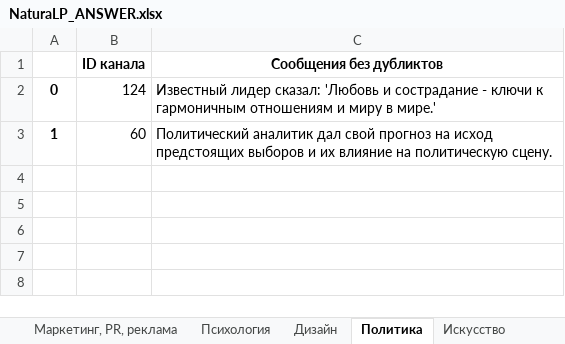
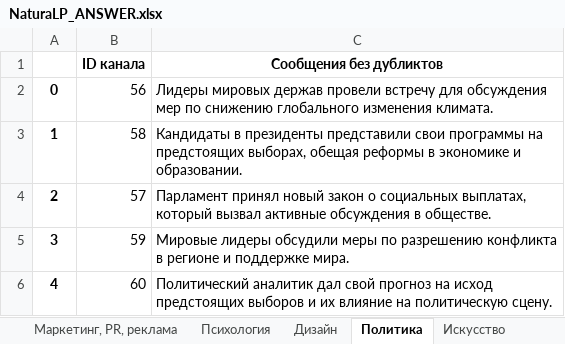
Before and after one commit to vvlrff/news_ai, an Excel workbook: NLP_FORCE/NaturaLP_ANSWER.xlsx, sheet Политика, drawn as a sheet; values as stored, in another font and other column widths than the file's, no borders; removed rows and columns are numbered as before the commit, all else as after; the diff names each change by its address in the sheet, - before the commit and + after, or states it on an @@ line.

```diff
--- a/NLP_FORCE/NaturaLP_ANSWER.xlsx (sheet Политика)
+++ b/NLP_FORCE/NaturaLP_ANSWER.xlsx (sheet Политика)
-row 2: 0 | 124 | Известный лидер сказал: 'Любовь и сострадание - ключи к гармоничным отношениям и миру в мире.'
+row 2: 0 | 56 | Лидеры мировых держав провели встречу для обсуждения мер по снижению глобального изменения климата.
+row 3: 1 | 58 | Кандидаты в президенты представили свои программы на предстоящих выборах, обещая реформы в экономике и образовании.
+row 4: 2 | 57 | Парламент принял новый закон о социальных выплатах, который вызвал активные обсуждения в обществе.
+row 5: 3 | 59 | Мировые лидеры обсудили меры по разрешению конфликта в регионе и поддержке мира.
-A6: 1
+A6: 4
```
Also changed, not shown: sheet Статистика, sheet Шоубиз, sheet Новости и СМИ, sheet Видео и фильмы, sheet Экономика, sheet Мода и красота, 21 more sheets, charts or pictures, NLP_FORCE/NaturaLP_ANSWER_FOR_CHECKING.xlsx, NLP_FORCE/test_data.xlsx, 14 other files.
